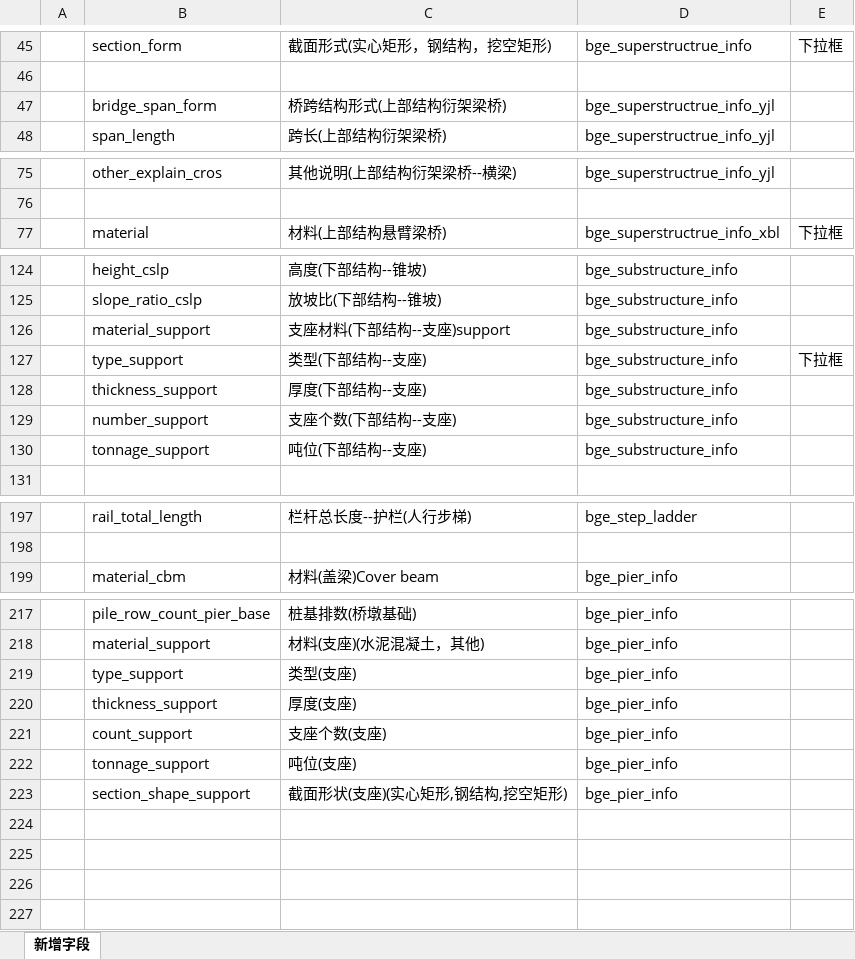
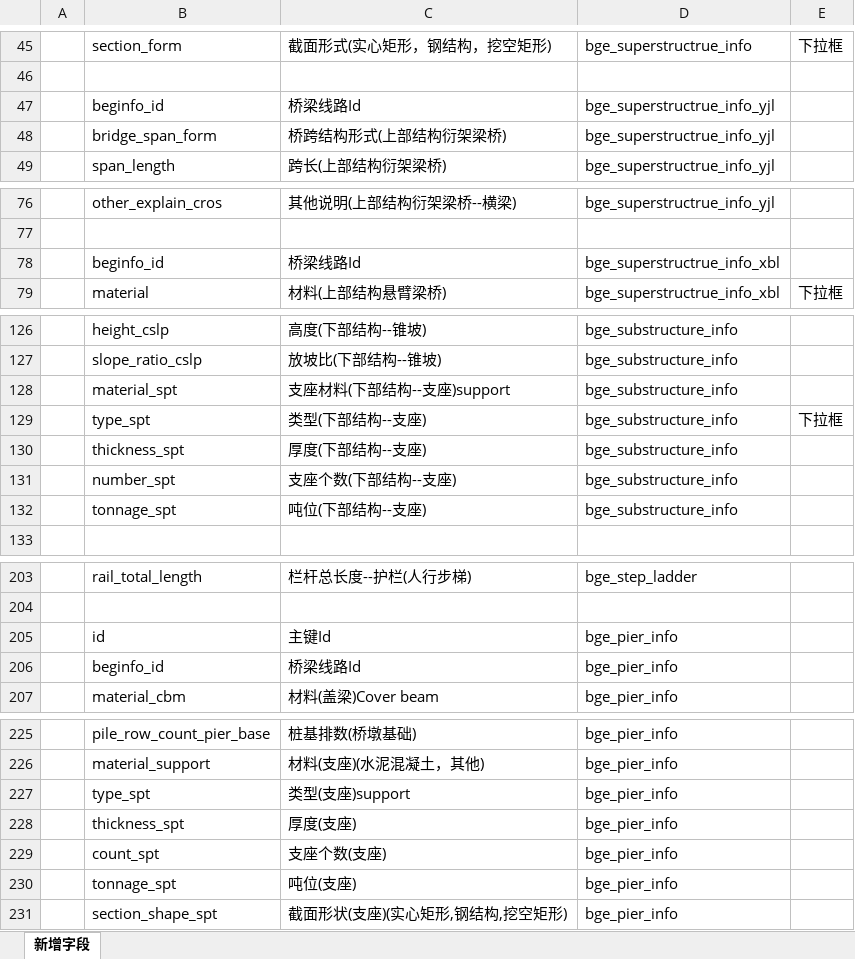
Before and after one commit to HillCat/hillcat.github.io, an Excel workbook: work/V1.2新增字段.xlsx, sheet 新增字段, drawn as a sheet; only a part is shown, gaps mark what is left out; values as stored, in another font and other column widths than the file's, no cell formats; addresses are those after the commit; the diff covers the shown part only; the diff names each change by its address in the sheet, - before the commit and + after, or states it on an @@ line.

Commit message:
Update V1.2新增字段.xlsx

```diff
--- a/work/V1.2新增字段.xlsx (sheet 新增字段)
+++ b/work/V1.2新增字段.xlsx (sheet 新增字段)
+row 47:  | beginfo_id | 桥梁线路Id | bge_superstructrue_info_yjl
+row 78:  | beginfo_id | 桥梁线路Id | bge_superstructrue_info_xbl
-B128: material_support
+B128: material_spt
-B129: type_support
+B129: type_spt
-B130: thickness_support
+B130: thickness_spt
-B131: number_support
+B131: number_spt
-B132: tonnage_support
+B132: tonnage_spt
+row 205:  | id | 主键Id | bge_pier_info
+row 206:  | beginfo_id | 桥梁线路Id | bge_pier_info
-B227: type_support
+B227: type_spt
-C227: 类型(支座)
+C227: 类型(支座)support
-B228: thickness_support
+B228: thickness_spt
-B229: count_support
+B229: count_spt
-B230: tonnage_support
+B230: tonnage_spt
-B231: section_shape_support
+B231: section_shape_spt
```
Also changed, not shown: 28 added rows, 24 removed rows and 4 edited cells elsewhere in this sheet, cell formats.
